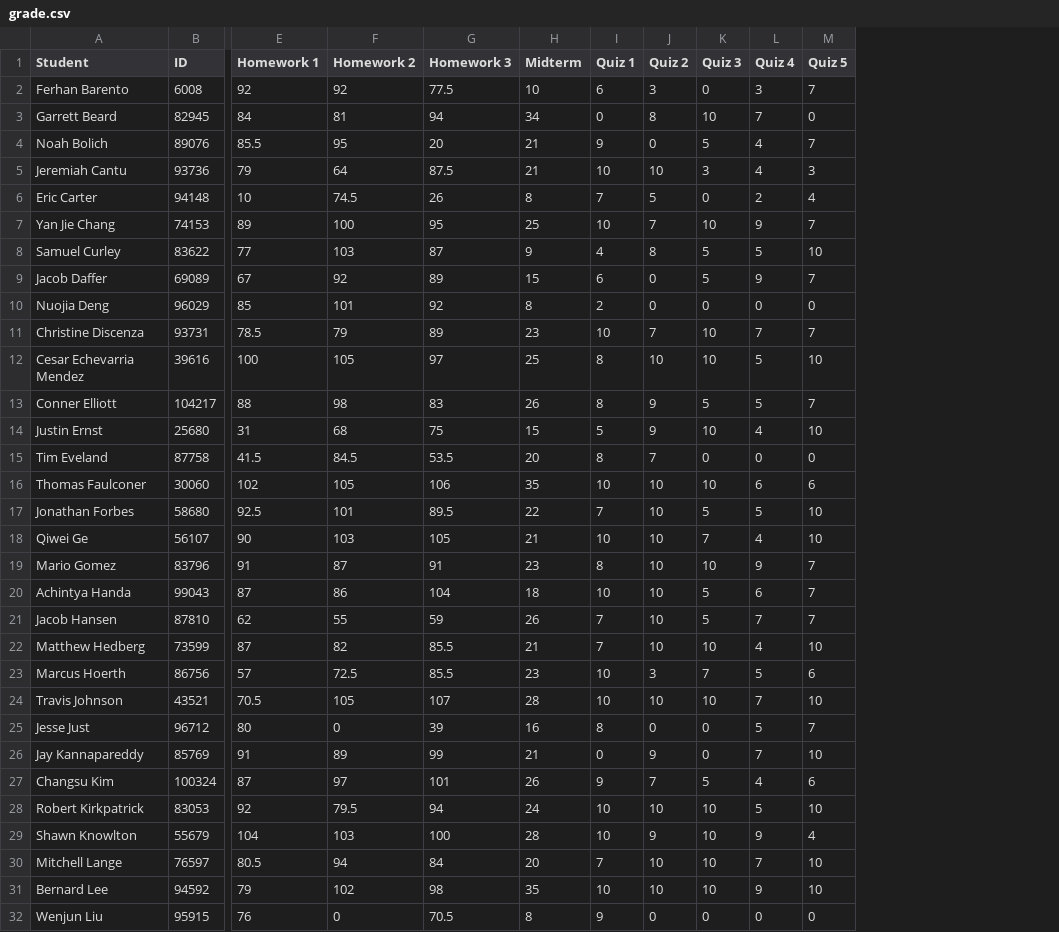
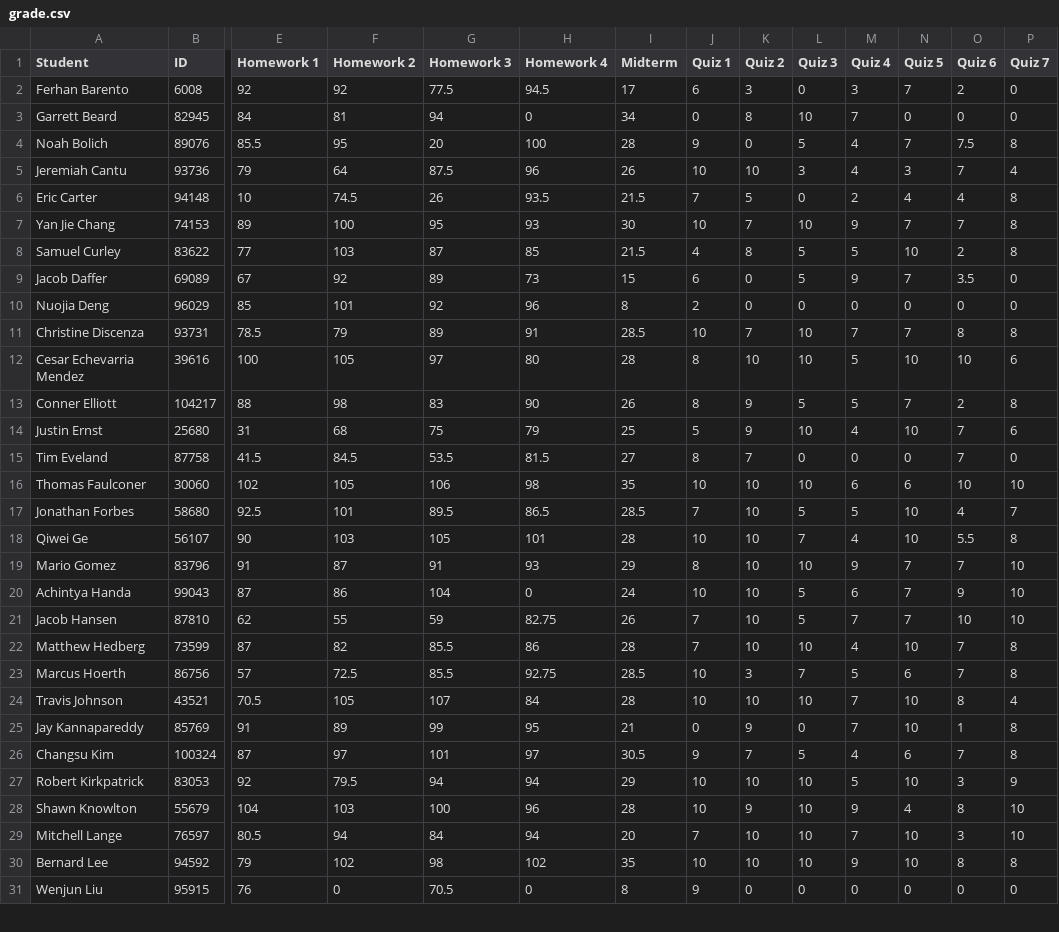
Before and after one commit to hungpchu/Machine-Learning-Grade-Predict-Application, a CSV file: public/file-storage/grade.csv, drawn as a sheet; only a part is shown, gaps mark what is left out; removed rows and columns are numbered as before the commit, all else as after; rows hold the shown columns only; the diff covers the shown part only; the diff names each change by its address in the sheet, - before the commit and + after, or states it on an @@ line.

```diff
--- a/public/file-storage/grade.csv
+++ b/public/file-storage/grade.csv
+column H (Homework 4), rows 2-31: 94.5 | 0 | 100 | 96 | 93.5 | 93 | 85 | 73 | 96 | 91 | 80 | 90 | 79 | 81.5 | 98 | 86.5 | 101 | 93 | 0 | 82.75 | 86 | 92.75 | 84 | 95 | 97 | 94 | 96 | 94 | 102 | 0
+column O (Quiz 6), rows 2-31: 2 | 0 | 7.5 | 7 | 4 | 7 | 2 | 3.5 | 0 | 8 | 10 | 2 | 7 | 7 | 10 | 4 | 5.5 | 7 | 9 | 10 | 7 | 7 | 8 | 1 | 7 | 3 | 8 | 3 | 8 | 0
+column P (Quiz 7), rows 2-31: 0 | 0 | 8 | 4 | 8 | 8 | 8 | 0 | 0 | 8 | 6 | 8 | 6 | 0 | 10 | 7 | 8 | 10 | 10 | 10 | 8 | 8 | 4 | 8 | 8 | 9 | 10 | 10 | 8 | 0
-I2 (Midterm): 10
+I2 (Midterm): 17
-I4 (Midterm): 21
+I4 (Midterm): 28
-I5 (Midterm): 21
+I5 (Midterm): 26
-I6 (Midterm): 8
+I6 (Midterm): 21.5
-I7 (Midterm): 25
+I7 (Midterm): 30
-I8 (Midterm): 9
+I8 (Midterm): 21.5
-I11 (Midterm): 23
+I11 (Midterm): 28.5
-I12 (Midterm): 25
+I12 (Midterm): 28
-I14 (Midterm): 15
+I14 (Midterm): 25
-I15 (Midterm): 20
+I15 (Midterm): 27
-I17 (Midterm): 22
+I17 (Midterm): 28.5
-I18 (Midterm): 21
+I18 (Midterm): 28
-I19 (Midterm): 23
+I19 (Midterm): 29
-I20 (Midterm): 18
+I20 (Midterm): 24
-I22 (Midterm): 21
+I22 (Midterm): 28
-I23 (Midterm): 23
+I23 (Midterm): 28.5
-row 25: Jesse Just | 96712 | 80 | 0 | 39 | 16 | 8 | 0 | 0 | 5 | 7
-I26 (Midterm): 26
+I26 (Midterm): 30.5
-I27 (Midterm): 24
+I27 (Midterm): 29
```
Also changed, not shown: 2 removed rows and 16 edited cells elsewhere in this file, ml_scripts/data/csce235/MasterTrainingData4.csv, 55 other files.
